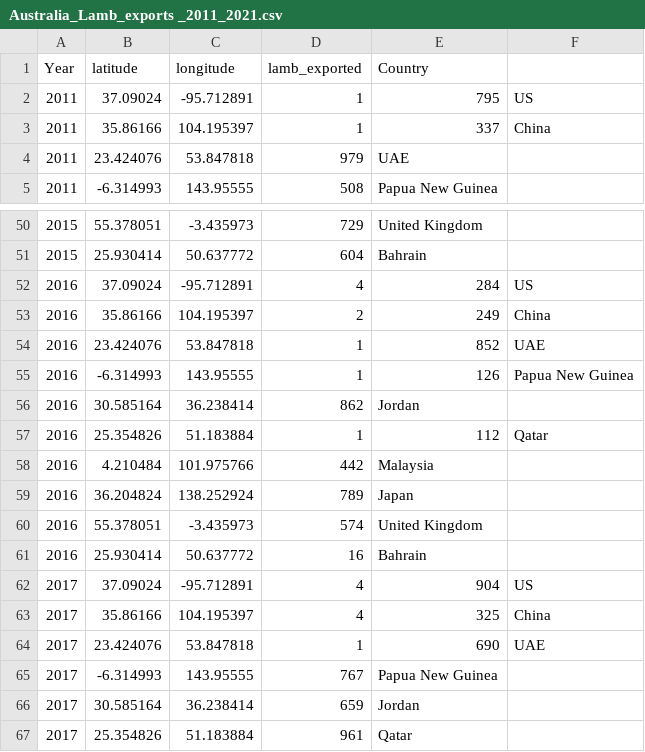
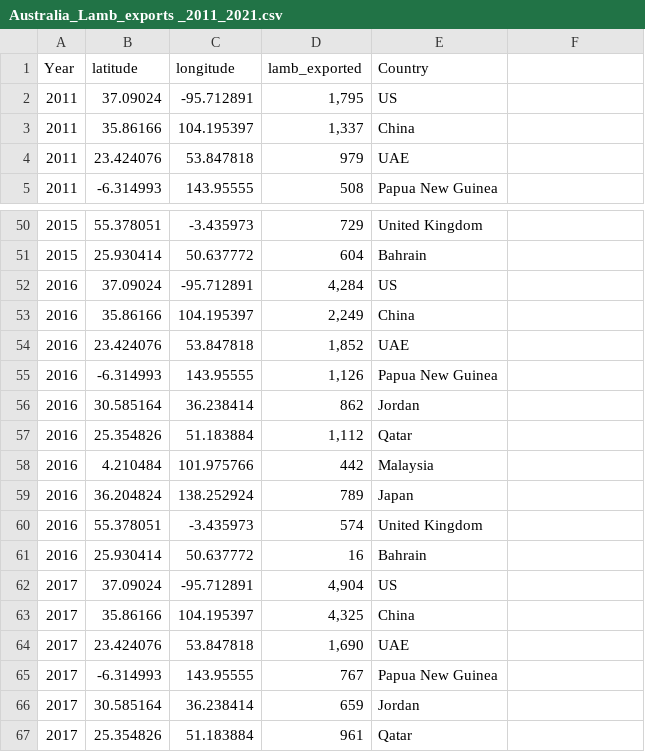
Before and after one commit to AbdulazizSami/Data-Visulization-2, a CSV file: Data/Australia_Lamb_exports _2011_2021.csv, drawn as a sheet; only a part is shown, gaps mark what is left out; the diff covers the shown part only.

Commit message:
Update Australia_Lamb_exports _2011_2021.csv

```diff
--- a/Data/Australia_Lamb_exports _2011_2021.csv
+++ b/Data/Australia_Lamb_exports _2011_2021.csv
@@ -1,4 +1,4 @@
 Year,latitude,longitude,lamb_exported,Country
-2011,37.09024,-95.712891, 1,795 ,US
-2011,35.86166,104.195397, 1,337 ,China
+2011,37.09024,-95.712891,"1,795",US
+2011,35.86166,104.195397,"1,337",China
 2011,23.424076,53.847818,979,UAE
@@ -51,8 +51,8 @@
 2015,25.930414,50.637772,604,Bahrain
-2016,37.09024,-95.712891, 4,284 ,US
-2016,35.86166,104.195397, 2,249 ,China
-2016,23.424076,53.847818, 1,852 ,UAE
-2016,-6.314993,143.95555, 1,126 ,Papua New Guinea
+2016,37.09024,-95.712891,"4,284",US
+2016,35.86166,104.195397,"2,249",China
+2016,23.424076,53.847818,"1,852",UAE
+2016,-6.314993,143.95555,"1,126",Papua New Guinea
 2016,30.585164,36.238414,862,Jordan
-2016,25.354826,51.183884, 1,112 ,Qatar
+2016,25.354826,51.183884,"1,112",Qatar
 2016,4.210484,101.975766,442,Malaysia
@@ -61,5 +61,5 @@
 2016,25.930414,50.637772,16,Bahrain
-2017,37.09024,-95.712891, 4,904 ,US
-2017,35.86166,104.195397, 4,325 ,China
-2017,23.424076,53.847818, 1,690 ,UAE
+2017,37.09024,-95.712891,"4,904",US
+2017,35.86166,104.195397,"4,325",China
+2017,23.424076,53.847818,"1,690",UAE
 2017,-6.314993,143.95555,767,Papua New Guinea
```
Also changed, not shown: 87 edited cells elsewhere in this file.
